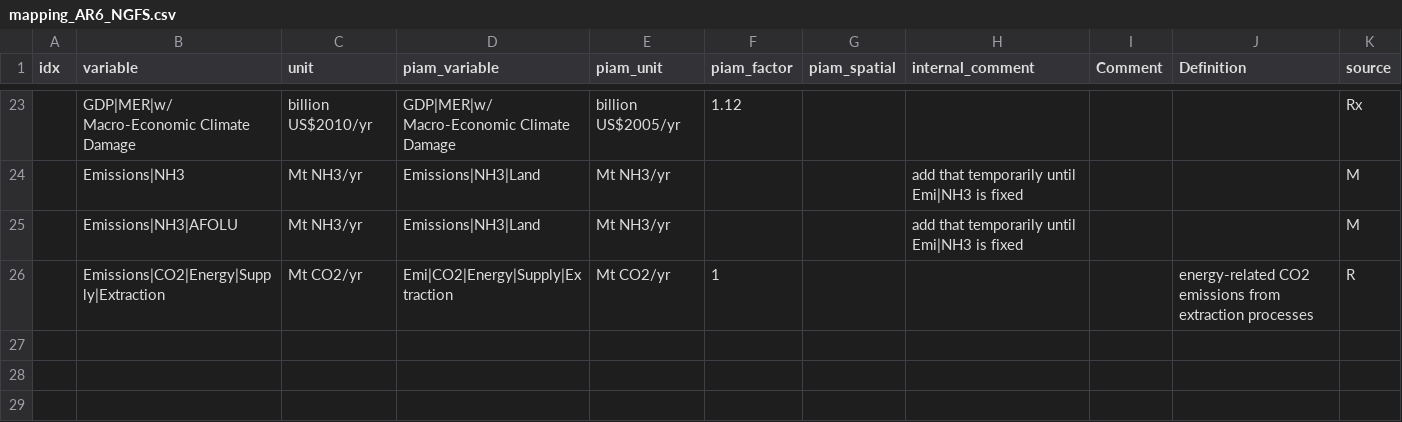
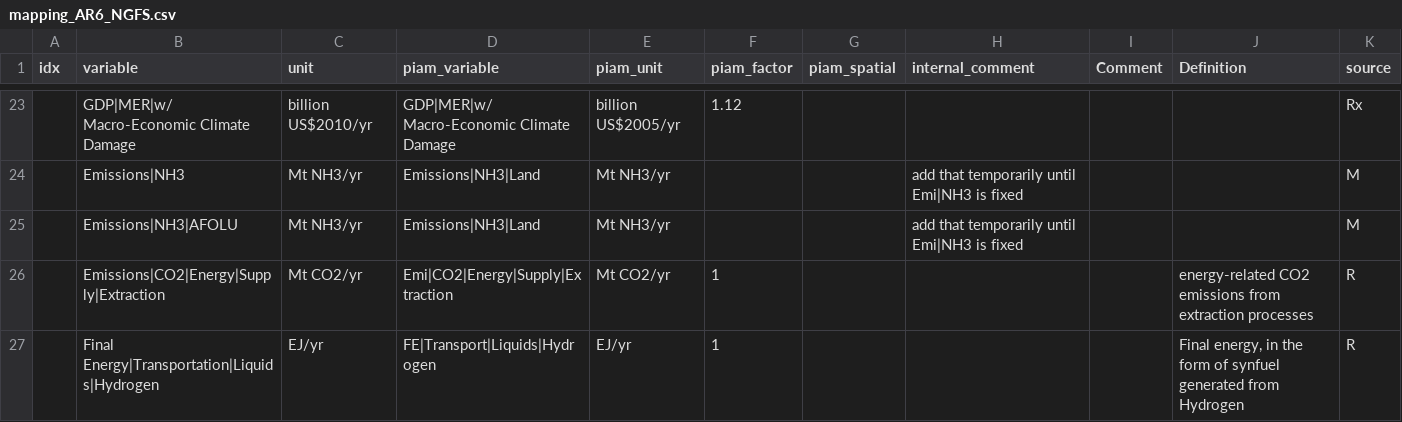
Before and after one commit to tonnrueter/piamInterfaces, a CSV file: inst/mappings/mapping_AR6_NGFS.csv, drawn as a sheet; only a part is shown, gaps mark what is left out.

```diff
--- a/inst/mappings/mapping_AR6_NGFS.csv
+++ b/inst/mappings/mapping_AR6_NGFS.csv
@@ -26 +26,2 @@ idx;variable;unit;piam_variable;piam_unit;piam_factor;piam_spatial;internal_comm
 ;Emissions|CO2|Energy|Supply|Extraction;Mt CO2/yr;Emi|CO2|Energy|Supply|Extraction;Mt CO2/yr;1;;;;energy-related CO2 emissions from extraction processes;R
+;Final Energy|Transportation|Liquids|Hydrogen;EJ/yr;FE|Transport|Liquids|Hydrogen;EJ/yr;1;;;;Final energy, in the form of synfuel generated from Hydrogen;R
```
Also changed, not shown: inst/mappings/mapping_AR6.csv, inst/summations/summation_groups_AR6.csv, 4 other files.
